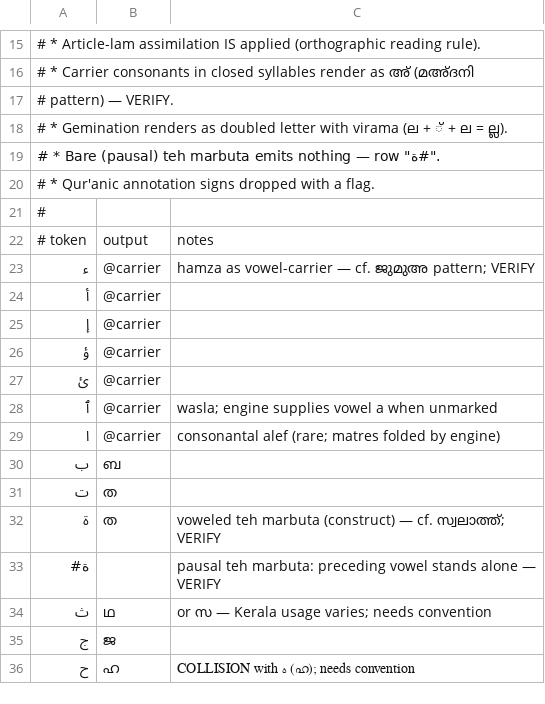
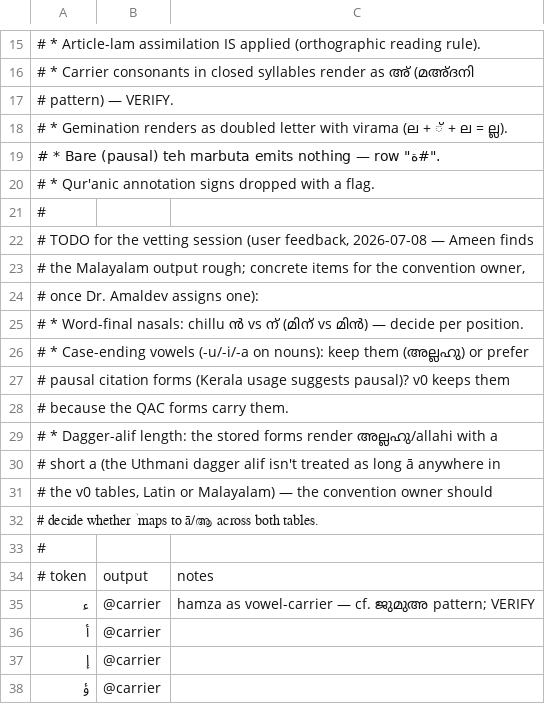
Before and after one commit to amxxn-xon/hendo-s-renaissance, a TSV file: tables/translit_ara_ml.tsv, drawn as a sheet; only a part is shown, gaps mark what is left out; the shorter side is filled out with more unchanged rows; the diff names each change by its address in the sheet, - before the commit and + after, or states it on an @@ line.

```diff
--- a/tables/translit_ara_ml.tsv
+++ b/tables/translit_ara_ml.tsv
+row 22: # TODO for the vetting session (user feedback, 2026-07-08 — Ameen finds
+row 23: # the Malayalam output rough; concrete items for the convention owner,
+row 24: # once Dr. Amaldev assigns one):
+row 25: # * Word-final nasals: chillu ൻ vs ന് (മിന് vs മിൻ) — decide per position.
+row 26: # * Case-ending vowels (-u/-i/-a on nouns): keep them (അല്ലഹു) or prefer
+row 27: # pausal citation forms (Kerala usage suggests pausal)? v0 keeps them
+row 28: # because the QAC forms carry them.
+row 29: # * Dagger-alif length: the stored forms render അല്ലഹു/allahi with a
+row 30: # short a (the Uthmani dagger alif isn't treated as long ā anywhere in
+row 31: # the v0 tables, Latin or Malayalam) — the convention owner should
+row 32: # decide whether ٰ maps to ā/ആ across both tables.
+row 33: #
```
Also changed, not shown: tables/translit_syr_ml.tsv, 45 other files.
